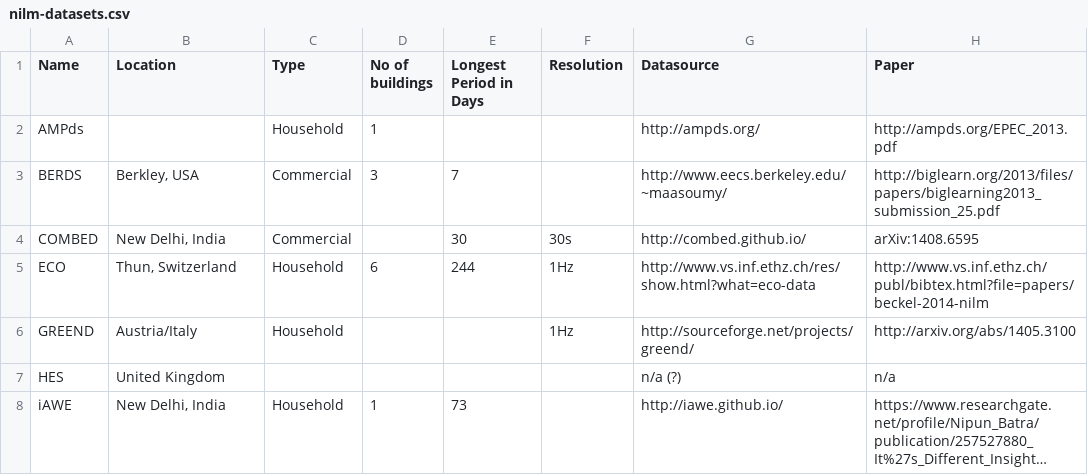
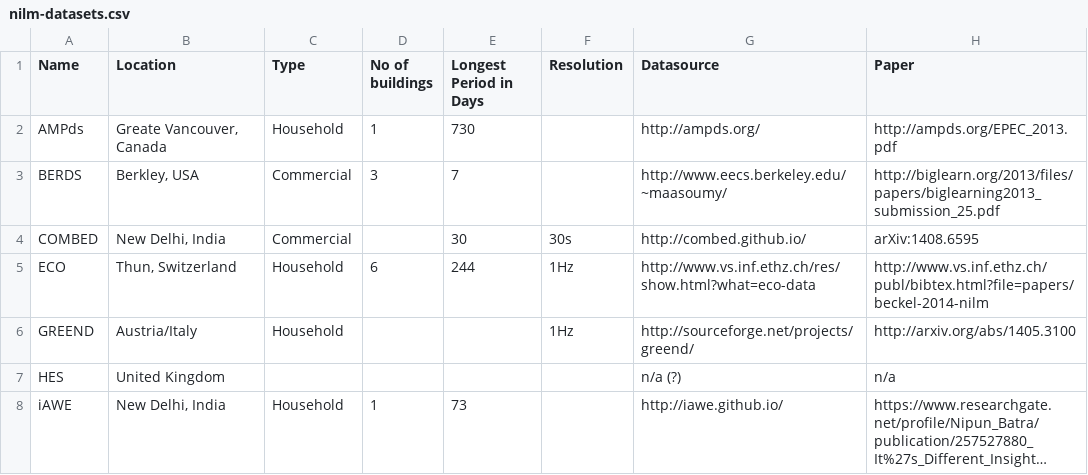
Before and after one commit to k-nut/nilm-datasets, a CSV file: nilm-datasets.csv, drawn as a sheet; only a part is shown; long unchanged cells end in ….

Commit message:
Add more details about ampds

```diff
--- a/nilm-datasets.csv
+++ b/nilm-datasets.csv
@@ -1,3 +1,3 @@
 Name,Location,Type,No of buildings,Longest Period in Days,Resolution,Datasource,Paper
-AMPds,,Household,1,,,http://ampds.org/,http://ampds.org/EPEC_2013.pdf
+AMPds, "Greate Vancouver, Canada",Household,1,730,,http://ampds.org/,http://ampds.org/EPEC_2013.pdf
 BERDS,"Berkley, USA",Commercial,3,7,,http://www.eecs.berkeley.edu/~maasoumy/,http://biglearn.org/2013/files/papers/biglearning2013_submission_25.pdf
```
